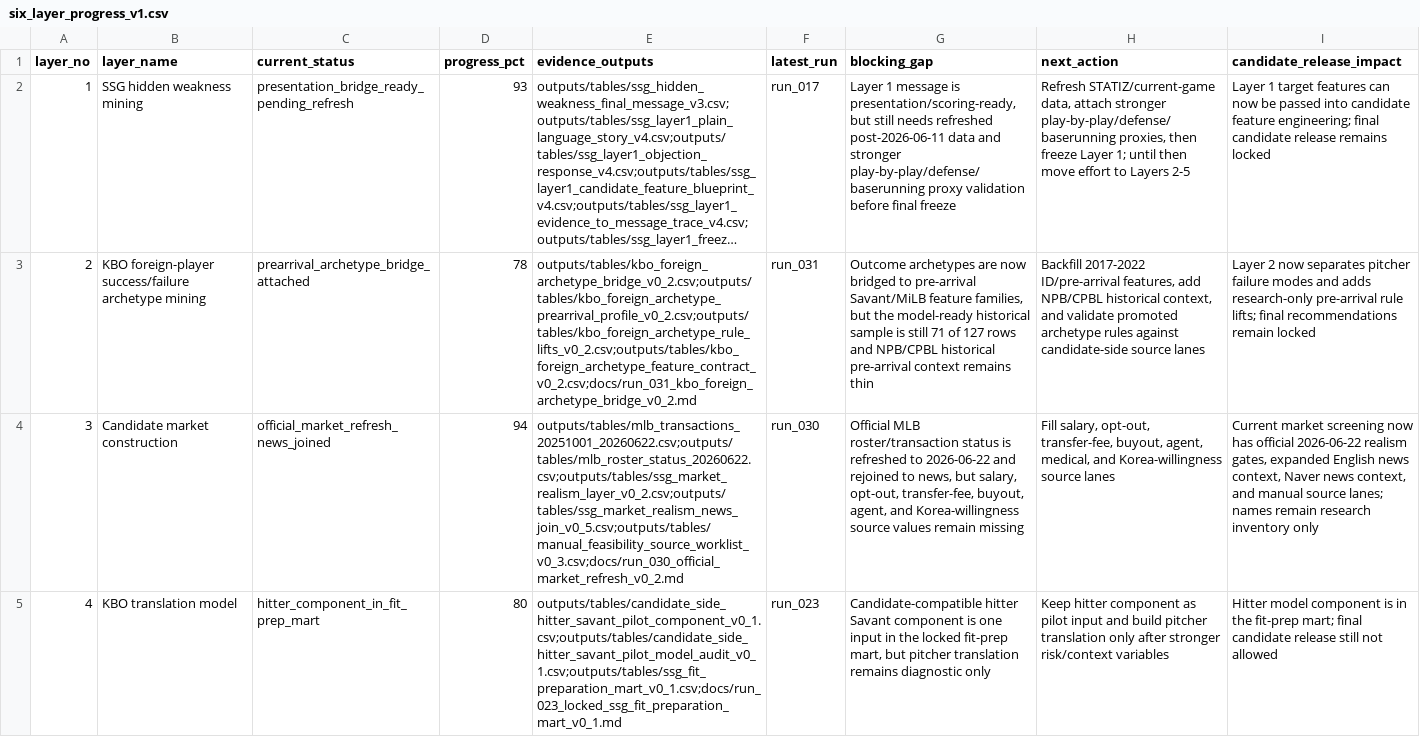
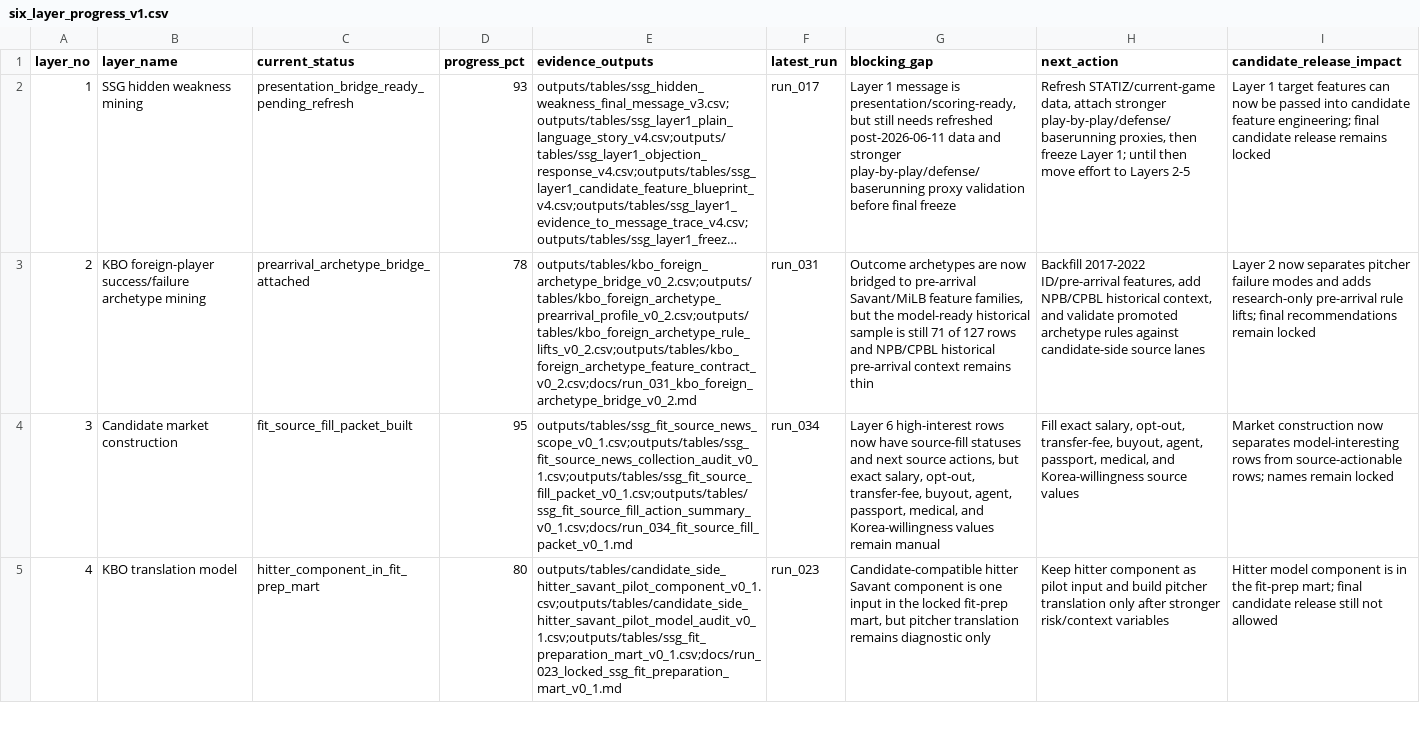
Before and after one commit to jameshui0228/kbo-foreign-player-recruitment, a CSV file: outputs/tables/six_layer_progress_v1.csv, drawn as a sheet; only a part is shown; long unchanged cells end in …; the diff covers the shown part only; the diff names each change by its address in the sheet, - before the commit and + after, or states it on an @@ line.

Commit message:
Build fit source-fill packet

```diff
--- a/outputs/tables/six_layer_progress_v1.csv
+++ b/outputs/tables/six_layer_progress_v1.csv
-C4 (current_status): official_market_refresh_news_joined
+C4 (current_status): fit_source_fill_packet_built
-D4 (progress_pct): 94
+D4 (progress_pct): 95
-E4 (evidence_outputs): outputs/tables/mlb_transactions_20251001_20260622.csv;outputs/tables/mlb_roster_status_20260622.csv;outputs/tables/ssg_market_realism_layer_v0_2.csv;outputs/tables/ssg_market_realism_news_join_v0_5.csv;outputs/tables/manual_feasibility_source_worklist_v0_3.csv;docs/run_030_official_market_refresh_v0_2.md
+E4 (evidence_outputs): outputs/tables/ssg_fit_source_news_scope_v0_1.csv;outputs/tables/ssg_fit_source_news_collection_audit_v0_1.csv;outputs/tables/ssg_fit_source_fill_packet_v0_1.csv;outputs/tables/ssg_fit_source_fill_action_summary_v0_1.csv;docs/run_034_fit_source_fill_packet_v0_1.md
-F4 (latest_run): run_030
+F4 (latest_run): run_034
-G4 (blocking_gap): Official MLB roster/transaction status is refreshed to 2026-06-22 and rejoined to news, but salary, opt-out, transfer-fee, buyout, agent, and Korea-willingness source values remain missing
+G4 (blocking_gap): Layer 6 high-interest rows now have source-fill statuses and next source actions, but exact salary, opt-out, transfer-fee, buyout, agent, passport, medical, and Korea-willingness values remain manual
-H4 (next_action): Fill salary, opt-out, transfer-fee, buyout, agent, medical, and Korea-willingness source lanes
+H4 (next_action): Fill exact salary, opt-out, transfer-fee, buyout, agent, passport, medical, and Korea-willingness source values
-I4 (candidate_release_impact): Current market screening now has official 2026-06-22 realism gates, expanded English news context, Naver news context, and manual source lanes; names remain research inventory only
+I4 (candidate_release_impact): Market construction now separates model-interesting rows from source-actionable rows; names remain locked
```
Also changed, not shown: 13 edited cells elsewhere in this file, 14 other files.
